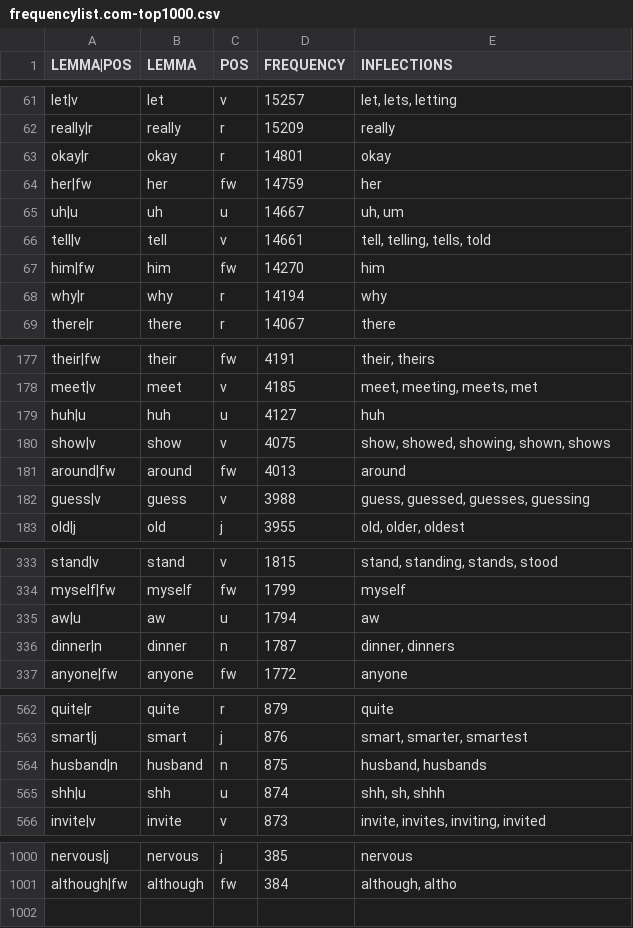
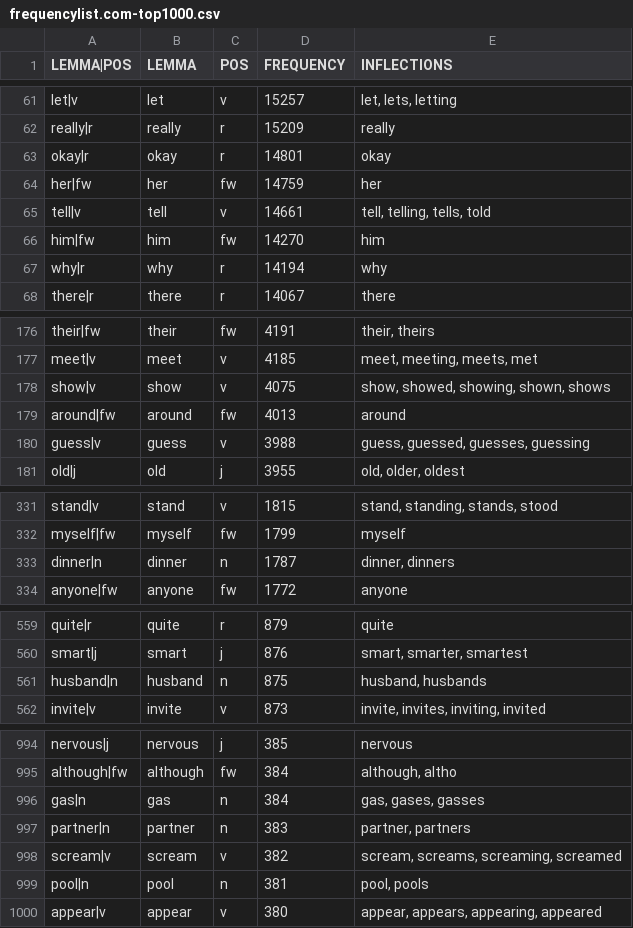
Before and after one commit to passivon/passivon, a CSV file: generators/frequencylist.com-top1000.csv, drawn as a sheet; only a part is shown, gaps mark what is left out; the diff covers the shown part only.

```diff
--- a/generators/frequencylist.com-top1000.csv
+++ b/generators/frequencylist.com-top1000.csv
@@ -64,3 +64,2 @@ okay|r	okay	r	14801	okay
 her|fw	her	fw	14759	her
-uh|u	uh	u	14667	uh, um
 tell|v	tell	v	14661	tell, telling, tells, told
@@ -178,3 +177,2 @@ their|fw	their	fw	4191	their, theirs
 meet|v	meet	v	4185	meet, meeting, meets, met
-huh|u	huh	u	4127	huh
 show|v	show	v	4075	show, showed, showing, shown, shows
@@ -334,3 +332,2 @@ stand|v	stand	v	1815	stand, standing, stands, stood
 myself|fw	myself	fw	1799	myself
-aw|u	aw	u	1794	aw
 dinner|n	dinner	n	1787	dinner, dinners
@@ -564,3 +561,2 @@ smart|j	smart	j	876	smart, smarter, smartest
 husband|n	husband	n	875	husband, husbands
-shh|u	shh	u	874	shh, sh, shhh
 invite|v	invite	v	873	invite, invites, inviting, invited
@@ -1001 +995,6 @@ nervous|j	nervous	j	385	nervous
 although|fw	although	fw	384	although, altho
+gas|n	gas	n	384	gas, gases, gasses
+partner|n	partner	n	383	partner, partners
+scream|v	scream	v	382	scream, screams, screaming, screamed
+pool|n	pool	n	381	pool, pools
+appear|v	appear	v	380	appear, appears, appearing, appeared
```
Also changed, not shown: 2 removed rows elsewhere in this file, 1 other file.
